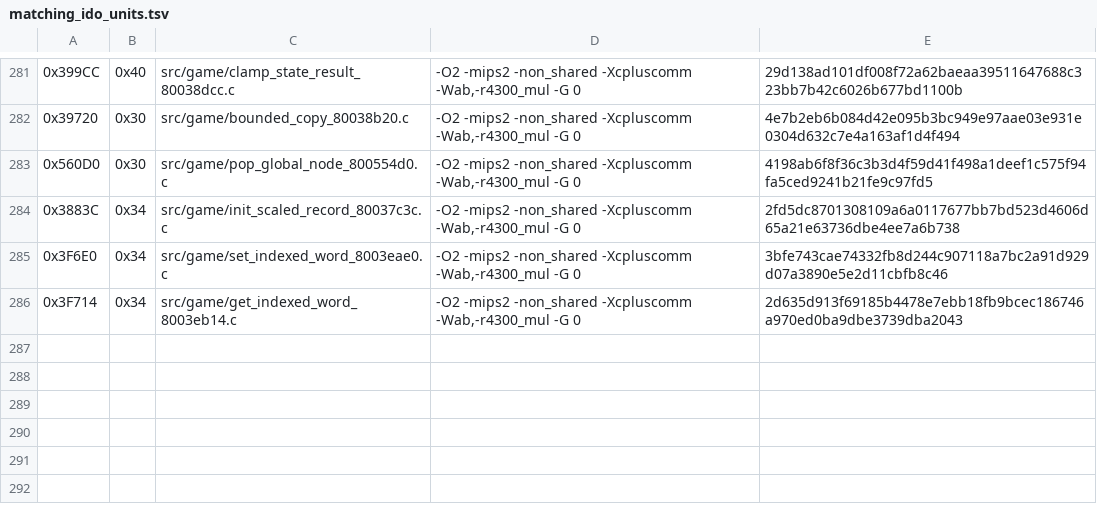
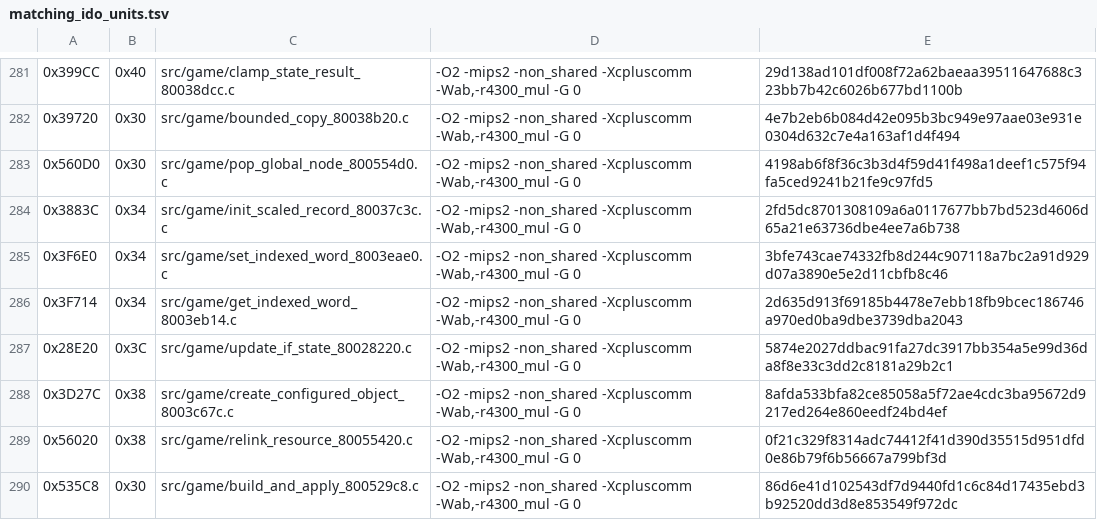
Before and after one commit to TheGh0stShip/Nagano-Winter-Olympics-98-N64, a TSV file: config/us/matching_ido_units.tsv, drawn as a sheet; only a part is shown, gaps mark what is left out.

Commit message:
Match initialization call helpers

```diff
--- a/config/us/matching_ido_units.tsv
+++ b/config/us/matching_ido_units.tsv
@@ -286 +286,5 @@
 0x3F714	0x34	src/game/get_indexed_word_8003eb14.c	-O2 -mips2 -non_shared -Xcpluscomm -Wab,-r4300_mul -G 0	2d635d913f69185b4478e7ebb18fb9bcec186746a970ed0ba9dbe3739dba2043
+0x28E20	0x3C	src/game/update_if_state_80028220.c	-O2 -mips2 -non_shared -Xcpluscomm -Wab,-r4300_mul -G 0	5874e2027ddbac91fa27dc3917bb354a5e99d36da8f8e33c3dd2c8181a29b2c1
+0x3D27C	0x38	src/game/create_configured_object_8003c67c.c	-O2 -mips2 -non_shared -Xcpluscomm -Wab,-r4300_mul -G 0	8afda533bfa82ce85058a5f72ae4cdc3ba95672d9217ed264e860eedf24bd4ef
+0x56020	0x38	src/game/relink_resource_80055420.c	-O2 -mips2 -non_shared -Xcpluscomm -Wab,-r4300_mul -G 0	0f21c329f8314adc74412f41d390d35515d951dfd0e86b79f6b56667a799bf3d
+0x535C8	0x30	src/game/build_and_apply_800529c8.c	-O2 -mips2 -non_shared -Xcpluscomm -Wab,-r4300_mul -G 0	86d6e41d102543df7d9440fd1c6c84d17435ebd3b92520dd3d8e853549f972dc
```
Also changed, not shown: config/us/matching_ido7_units.tsv, 10 other files.
